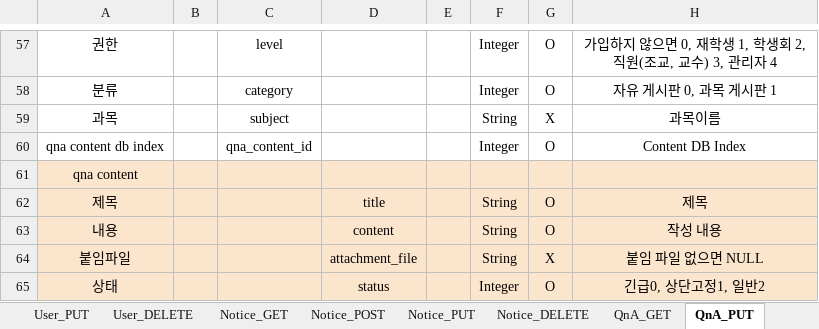
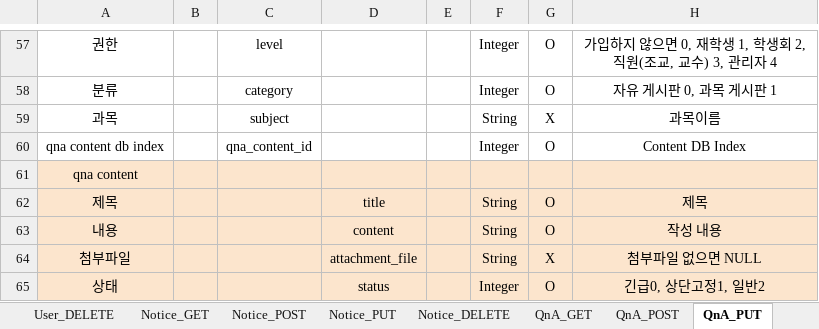
Before and after one commit to choib1ack/AISW_Web_Community, an Excel workbook: api.xlsx, sheet QnA_PUT, drawn as a sheet; only a part is shown, gaps mark what is left out; values as stored, in another font and other column widths than the file's, no borders; charts and pictures not drawn; the diff covers the shown part only; the diff names each change by its address in the sheet, - before the commit and + after, or states it on an @@ line.

```diff
--- a/api.xlsx (sheet QnA_PUT)
+++ b/api.xlsx (sheet QnA_PUT)
-A64: 붙임파일
+A64: 첨부파일
-H64: 붙임 파일 없으면 NULL
+H64: 첨부파일 없으면 NULL
```
Also changed, not shown: 5 added rows and 1 removed row elsewhere in this sheet, sheet QnA_POST, sheet QnA_GET, sheet QnA_DELETE, sheet Notice_POST, sheet Notice_GET, sheet Notice_PUT, 5 more sheets, other sheet tabs, charts or pictures, 1 other file.
